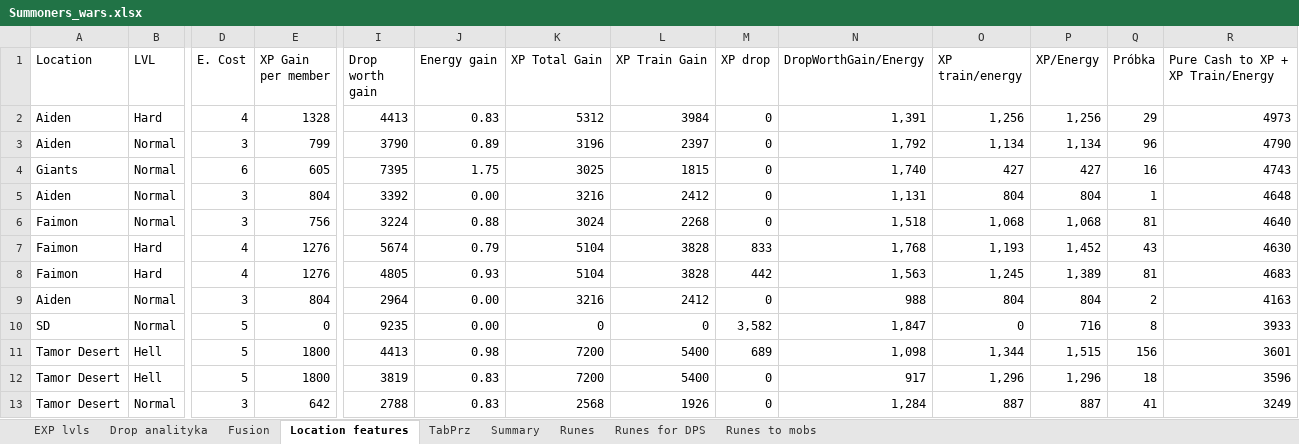
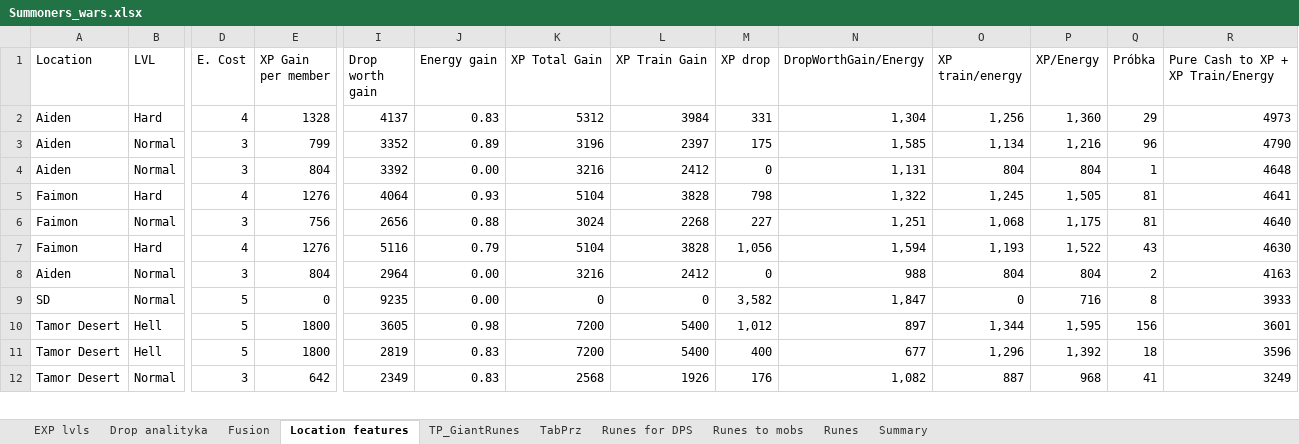
Before and after one commit to mariusz1976/mmorpg, an Excel workbook: Summoners_wars.xlsx, sheet Location features, drawn as a sheet; only a part is shown, gaps mark what is left out; values as stored, in another font and other column widths than the file's, no borders; table styles not drawn; removed rows and columns are numbered as before the commit, all else as after; rows hold the shown columns only; the diff covers the shown part only; the diff names each change by its address in the sheet, - before the commit and + after, or states it on an @@ line.

```diff
--- a/Summoners_wars.xlsx (sheet Location features)
+++ b/Summoners_wars.xlsx (sheet Location features)
+sheet tab: TP_GiantRunes
@@ sheet tab order changed: EXP lvls | Drop analityka | Fusion | Location features | TP_GiantRunes | TabPrz | Runes for DPS | Runes to mobs | Runes | Summary @@
-I2 (Drop worth gain): 4413
+I2 (Drop worth gain): 4137
-M2 (XP drop): 0
+M2 (XP drop): 331
-N2 (DropWorthGain/Energy): 1,391
+N2 (DropWorthGain/Energy): 1,304
-P2 (XP/Energy): 1,256
+P2 (XP/Energy): 1,360
-I3 (Drop worth gain): 3790
+I3 (Drop worth gain): 3352
-M3 (XP drop): 0
+M3 (XP drop): 175
-N3 (DropWorthGain/Energy): 1,792
+N3 (DropWorthGain/Energy): 1,585
-P3 (XP/Energy): 1,134
+P3 (XP/Energy): 1,216
-row 4: Giants | Normal | 6 | 605 | 7395 | 1.75 | 3025 | 1815 | 0 | 1,740 | 427 | 427 | 16 | 4743
+row 5: Faimon | Hard | 4 | 1276 | 4064 | 0.93 | 5104 | 3828 | 798 | 1,322 | 1,245 | 1,505 | 81 | 4641
-I6 (Drop worth gain): 3224
+I6 (Drop worth gain): 2656
-M6 (XP drop): 0
+M6 (XP drop): 227
-N6 (DropWorthGain/Energy): 1,518
+N6 (DropWorthGain/Energy): 1,251
-P6 (XP/Energy): 1,068
+P6 (XP/Energy): 1,175
-I7 (Drop worth gain): 5674
+I7 (Drop worth gain): 5116
-M7 (XP drop): 833
+M7 (XP drop): 1,056
-N7 (DropWorthGain/Energy): 1,768
+N7 (DropWorthGain/Energy): 1,594
-P7 (XP/Energy): 1,452
+P7 (XP/Energy): 1,522
-row 8: Faimon | Hard | 4 | 1276 | 4805 | 0.93 | 5104 | 3828 | 442 | 1,563 | 1,245 | 1,389 | 81 | 4683
-I10 (Drop worth gain): 4413
+I10 (Drop worth gain): 3605
-M10 (XP drop): 689
+M10 (XP drop): 1,012
-N10 (DropWorthGain/Energy): 1,098
+N10 (DropWorthGain/Energy): 897
-P10 (XP/Energy): 1,515
+P10 (XP/Energy): 1,595
-I11 (Drop worth gain): 3819
+I11 (Drop worth gain): 2819
-M11 (XP drop): 0
+M11 (XP drop): 400
-N11 (DropWorthGain/Energy): 917
+N11 (DropWorthGain/Energy): 677
-P11 (XP/Energy): 1,296
+P11 (XP/Energy): 1,392
-I12 (Drop worth gain): 2788
+I12 (Drop worth gain): 2349
-M12 (XP drop): 0
+M12 (XP drop): 176
-N12 (DropWorthGain/Energy): 1,284
+N12 (DropWorthGain/Energy): 1,082
-P12 (XP/Energy): 887
+P12 (XP/Energy): 968
```
Also changed, not shown: 4 added rows, 3 removed rows and 28 edited cells elsewhere in this sheet, sheet Drop analityka, sheet Runes for DPS, sheet TabPrz, sheet Summary, sheet Fusion, sheet EXP lvls, formulas that keep their value.
